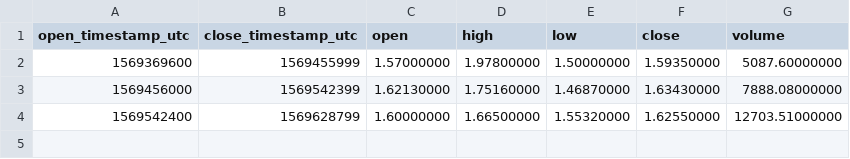
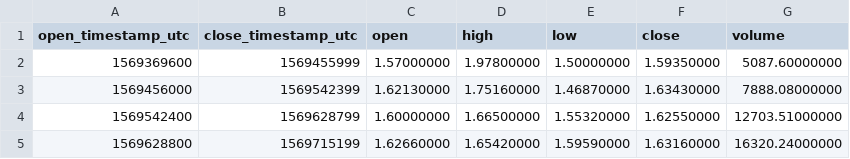
Before and after one commit to cryptobigbro/binance-HCUSDT, a CSV file: binance-HCUSDT-1d.csv, drawn as a sheet.

```diff
--- a/binance-HCUSDT-1d.csv
+++ b/binance-HCUSDT-1d.csv
@@ -4 +4,2 @@ open_timestamp_utc,close_timestamp_utc,open,high,low,close,volume
 1569542400,1569628799,1.60000000,1.66500000,1.55320000,1.62550000,12703.51000000
+1569628800,1569715199,1.62660000,1.65420000,1.59590000,1.63160000,16320.24000000
```
Also changed, not shown: binance-HCUSDT-1h.csv, 1 other file.
